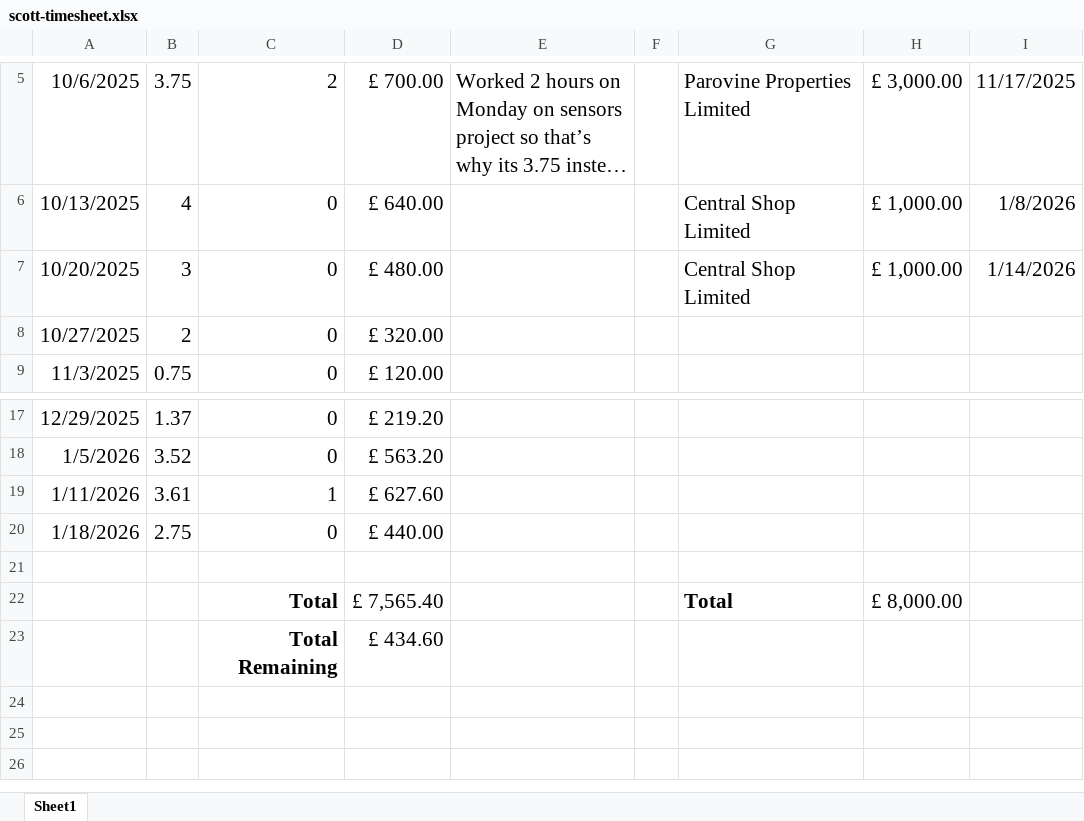
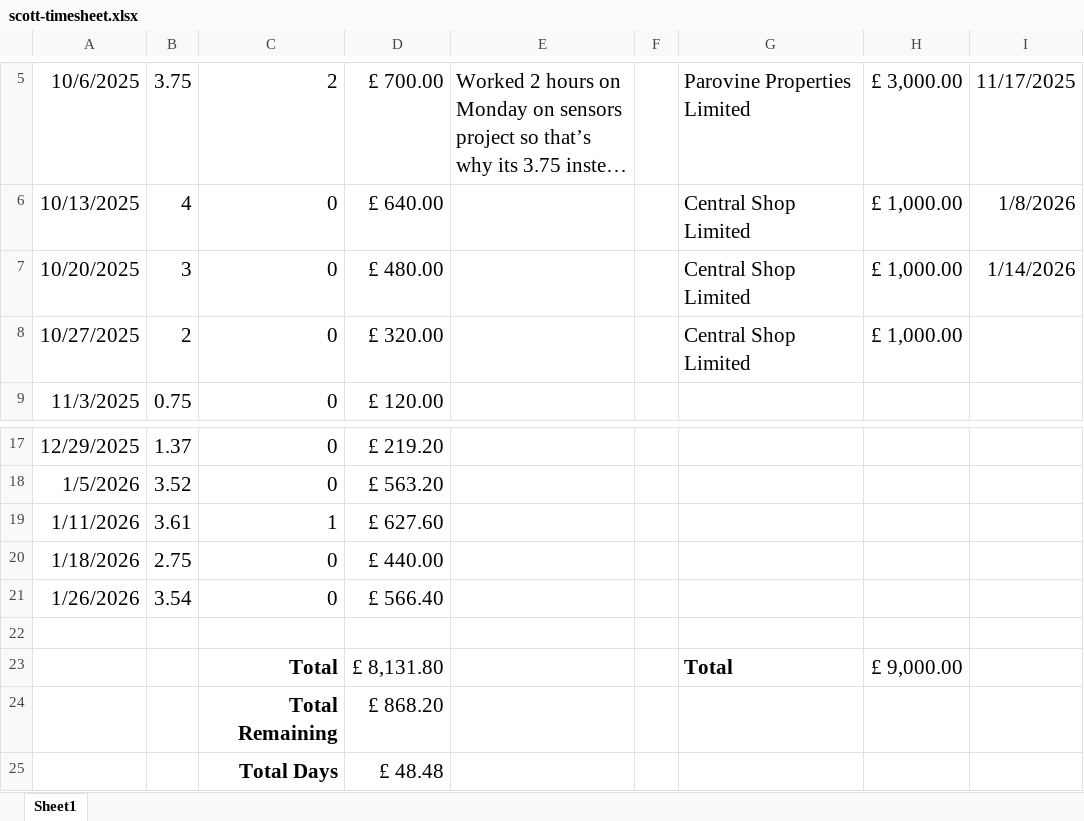
Before and after one commit to davidmelen/MEES_working_docs, an Excel workbook: timesheets/scott-timesheet.xlsx, sheet Sheet1, drawn as a sheet; only a part is shown, gaps mark what is left out; long unchanged cells end in …; values as stored, in another font and other column widths than the file's, no borders; addresses are those after the commit; the diff names each change by its address in the sheet, - before the commit and + after, or states it on an @@ line.

Commit message:
Updated Timesheets

```diff
--- a/timesheets/scott-timesheet.xlsx (sheet Sheet1)
+++ b/timesheets/scott-timesheet.xlsx (sheet Sheet1)
-G8: (empty)
+G8: Central Shop Limited
-H8: (empty)
+H8: £ 1,000.00
+row 21: 1/26/2026 | 3.54 | 0 | £ 566.40
-D23: £ 7,565.40
+D23: £ 8,131.80
-H23: £ 8,000.00
+H23: £ 9,000.00
-D24: £ 434.60
+D24: £ 868.20
+row 25:  |  | Total Days | £ 48.48
```
